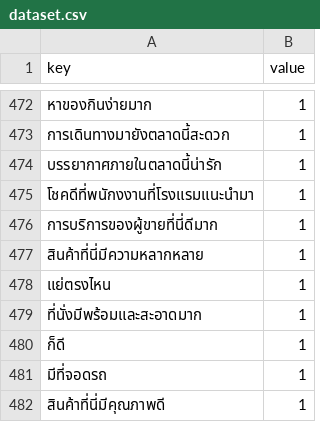
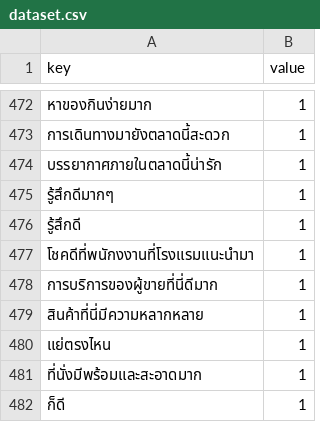
Before and after one commit to parakulsu/TARS, a CSV file: dataset.csv, drawn as a sheet; only a part is shown, gaps mark what is left out; the shorter side is filled out with more unchanged rows; the diff names each change by its address in the sheet, - before the commit and + after, or states it on an @@ line.

Commit message:
Update dataset.csv

```diff
--- a/dataset.csv
+++ b/dataset.csv
+row 475: รู้สึกดีมากๆ | 1
+row 476: รู้สึกดี | 1
```
